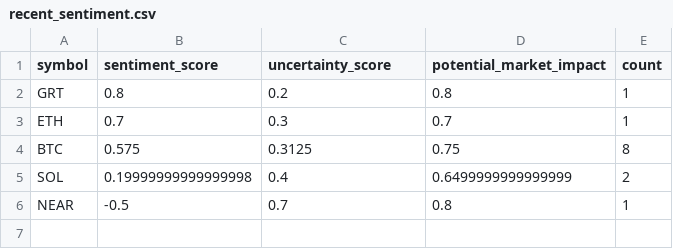
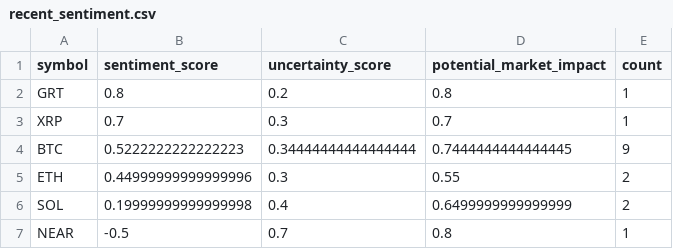
Before and after one commit to vd1371/vd1371.github.io, a CSV file: data/projects/recent_sentiment.csv, drawn as a sheet.

Commit message:
Update sentiment analysis

```diff
--- a/data/projects/recent_sentiment.csv
+++ b/data/projects/recent_sentiment.csv
@@ -2,4 +2,5 @@ symbol,sentiment_score,uncertainty_score,potential_market_impact,count
 GRT,0.8,0.2,0.8,1
-ETH,0.7,0.3,0.7,1
-BTC,0.575,0.3125,0.75,8
+XRP,0.7,0.3,0.7,1
+BTC,0.5222222222222223,0.34444444444444444,0.7444444444444445,9
+ETH,0.44999999999999996,0.3,0.55,2
 SOL,0.19999999999999998,0.4,0.6499999999999999,2
```
Also changed, not shown: 1 other file.
